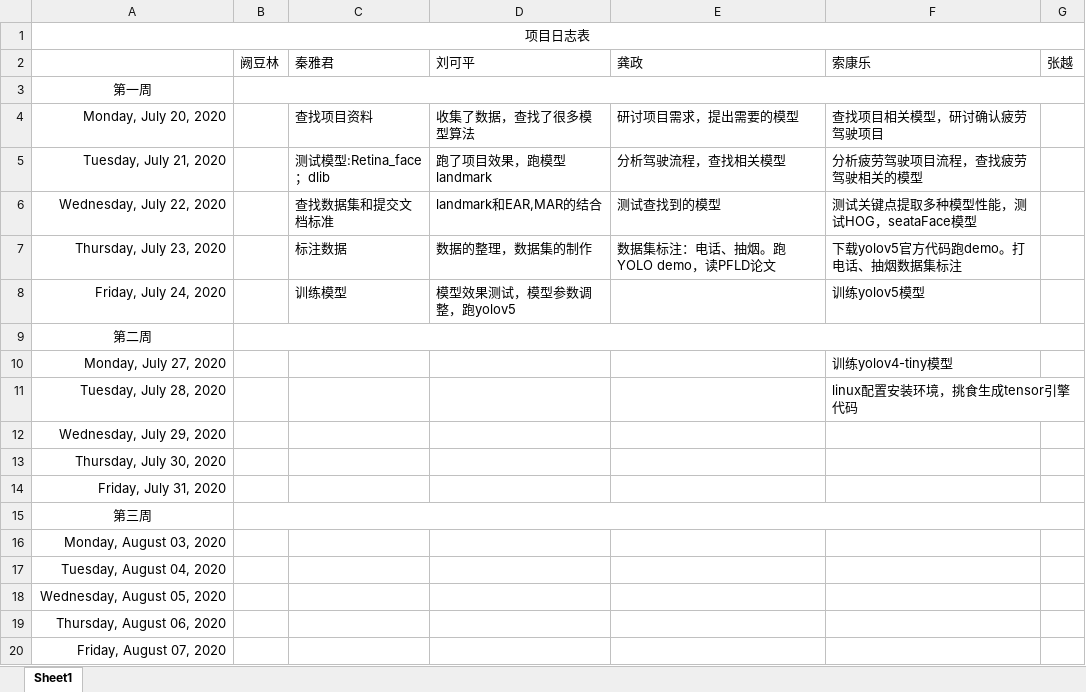
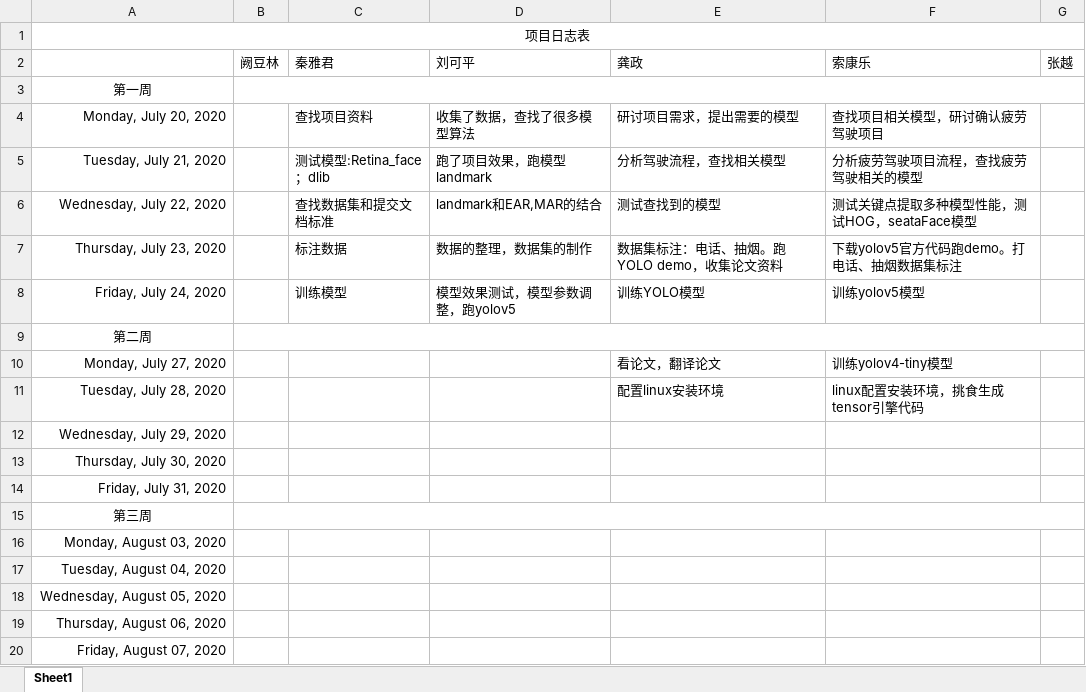
Before and after one commit to greenkarson/Driver-Fatigue-System, an Excel workbook: 项目成员日志表.xlsx, sheet Sheet1, drawn as a sheet; values as stored, in another font and other column widths than the file's, no borders; the diff names each change by its address in the sheet, - before the commit and + after, or states it on an @@ line.

Commit message:
龚政的日志

```diff
--- a/项目成员日志表.xlsx (sheet Sheet1)
+++ b/项目成员日志表.xlsx (sheet Sheet1)
-E7: 数据集标注：电话、抽烟。跑YOLO demo，读PFLD论文
+E7: 数据集标注：电话、抽烟。跑YOLO demo，收集论文资料
-E8: (empty)
+E8: 训练YOLO模型
-E10: (empty)
+E10: 看论文，翻译论文
-E11: (empty)
+E11: 配置linux安装环境
```
